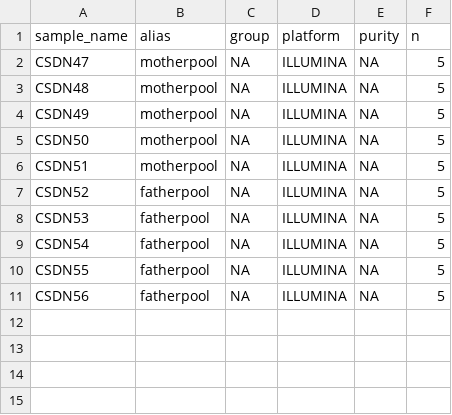
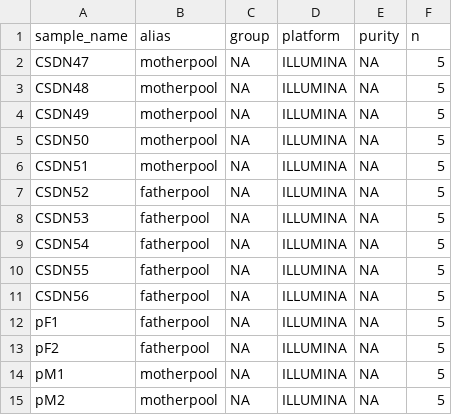
Before and after one commit to snakemake-workflows/dna-seq-varlociraptor, a TSV file: config/samples_pools.tsv, drawn as a sheet; the diff names each change by its address in the sheet, - before the commit and + after, or states it on an @@ line.

```diff
--- a/config/samples_pools.tsv
+++ b/config/samples_pools.tsv
+row 12: pF1 | fatherpool | NA | ILLUMINA | NA | 5
+row 13: pF2 | fatherpool | NA | ILLUMINA | NA | 5
+row 14: pM1 | motherpool | NA | ILLUMINA | NA | 5
+row 15: pM2 | motherpool | NA | ILLUMINA | NA | 5
```
Also changed, not shown: config/units_pools.tsv.
